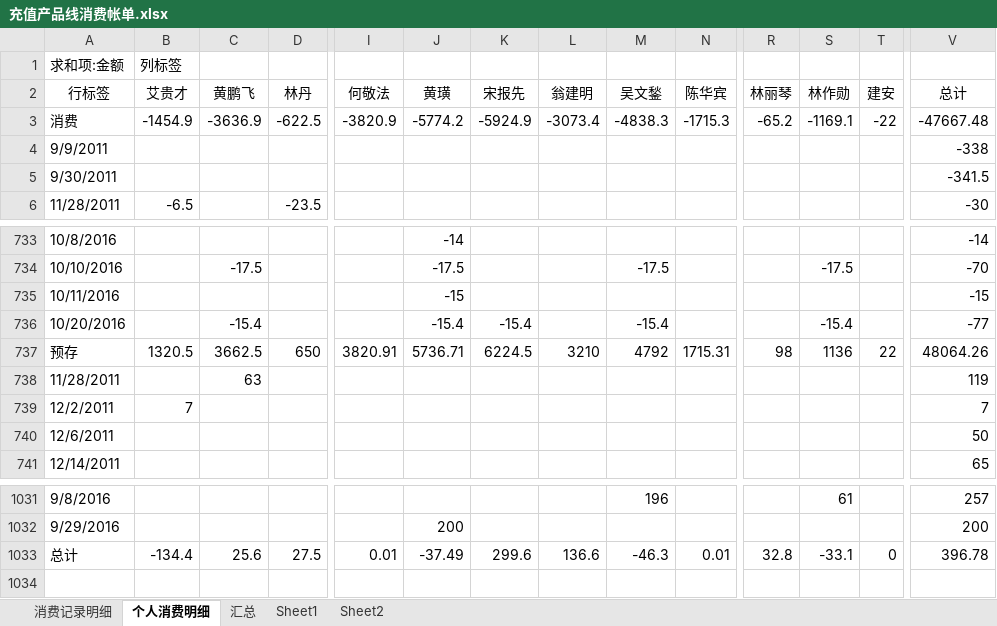
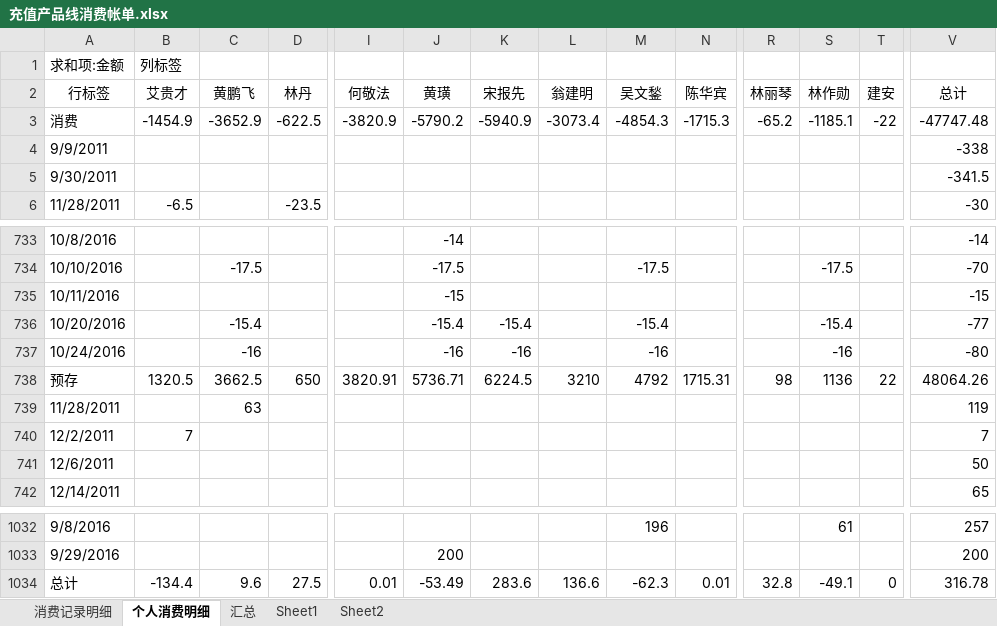
Before and after one commit to junyangren/BillingInfo, an Excel workbook: 充值产品线消费帐单.xlsx, sheet 个人消费明细, drawn as a sheet; only a part is shown, gaps mark what is left out; values as stored, in another font and other column widths than the file's, no borders; addresses are those after the commit; rows hold the shown columns only; the diff names each change by its address in the sheet, - before the commit and + after, or states it on an @@ line.

```diff
--- a/充值产品线消费帐单.xlsx (sheet 个人消费明细)
+++ b/充值产品线消费帐单.xlsx (sheet 个人消费明细)
-C3 (黄鹏飞): -3636.9
+C3 (黄鹏飞): -3652.9
-J3 (黄璜): -5774.2
+J3 (黄璜): -5790.2
-K3 (宋报先): -5924.9
+K3 (宋报先): -5940.9
-M3 (吴文鍫): -4838.3
+M3 (吴文鍫): -4854.3
-S3 (林作勋): -1169.1
+S3 (林作勋): -1185.1
-V3 (总计): -47667.48
+V3 (总计): -47747.48
+row 737: 10/24/2016 |  | -16 |  |  | -16 | -16 |  | -16 |  |  | -16 |  | -80
-C1034 (黄鹏飞): 25.6
+C1034 (黄鹏飞): 9.6
-J1034 (黄璜): -37.49
+J1034 (黄璜): -53.49
-K1034 (宋报先): 299.6
+K1034 (宋报先): 283.6
-M1034 (吴文鍫): -46.3
+M1034 (吴文鍫): -62.3
-S1034 (林作勋): -33.1
+S1034 (林作勋): -49.1
-V1034 (总计): 396.78
+V1034 (总计): 316.78
```
Also changed, not shown: sheet 消费记录明细, sheet 汇总.
